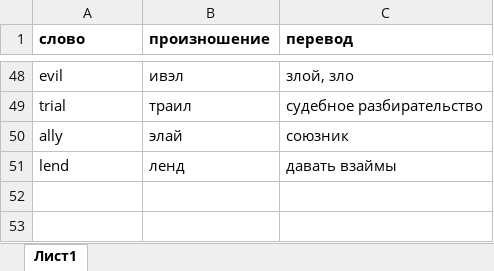
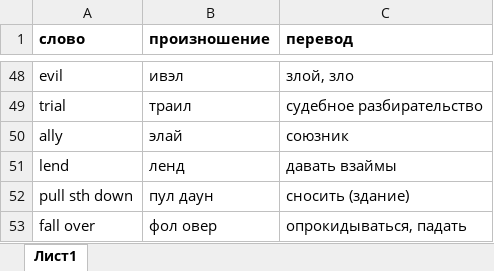
Before and after one commit to getskills1000/eng, an Excel workbook: words.xlsx, sheet Лист1, drawn as a sheet; only a part is shown, gaps mark what is left out; values as stored, in another font and other column widths than the file's, no borders; the diff names each change by its address in the sheet, - before the commit and + after, or states it on an @@ line.

Commit message:
Update words.xlsx

```diff
--- a/words.xlsx (sheet Лист1)
+++ b/words.xlsx (sheet Лист1)
+row 52: pull sth down | пул даун | cносить (здание)
+row 53: fall over | фол овер | опрокидываться, падать
```
